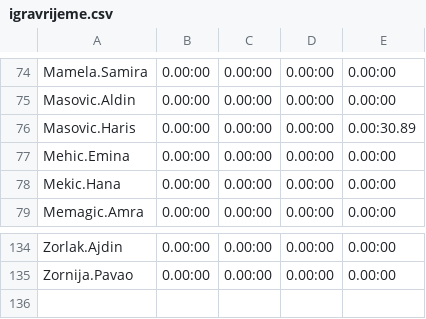
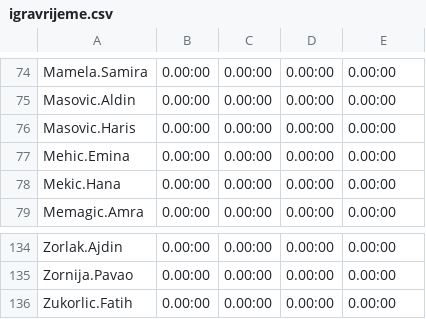
Before and after one commit to ssalihic/rg-server, a CSV file: igravrijeme.csv, drawn as a sheet; only a part is shown, gaps mark what is left out.

Commit message:
update igravrijeme

```diff
--- a/igravrijeme.csv
+++ b/igravrijeme.csv
@@ -75,3 +75,3 @@ Mamela.Samira,0.00:00,0.00:00,0.00:00,0.00:00
 Masovic.Aldin,0.00:00,0.00:00,0.00:00,0.00:00
-Masovic.Haris,0.00:00,0.00:00,0.00:00,0.00:30.89
+Masovic.Haris,0.00:00,0.00:00,0.00:00,0.00:00
 Mehic.Emina,0.00:00,0.00:00,0.00:00,0.00:00
@@ -135 +135,2 @@ Zorlak.Ajdin,0.00:00,0.00:00,0.00:00,0.00:00
 Zornija.Pavao,0.00:00,0.00:00,0.00:00,0.00:00
+Zukorlic.Fatih,0.00:00,0.00:00,0.00:00,0.00:00
```
